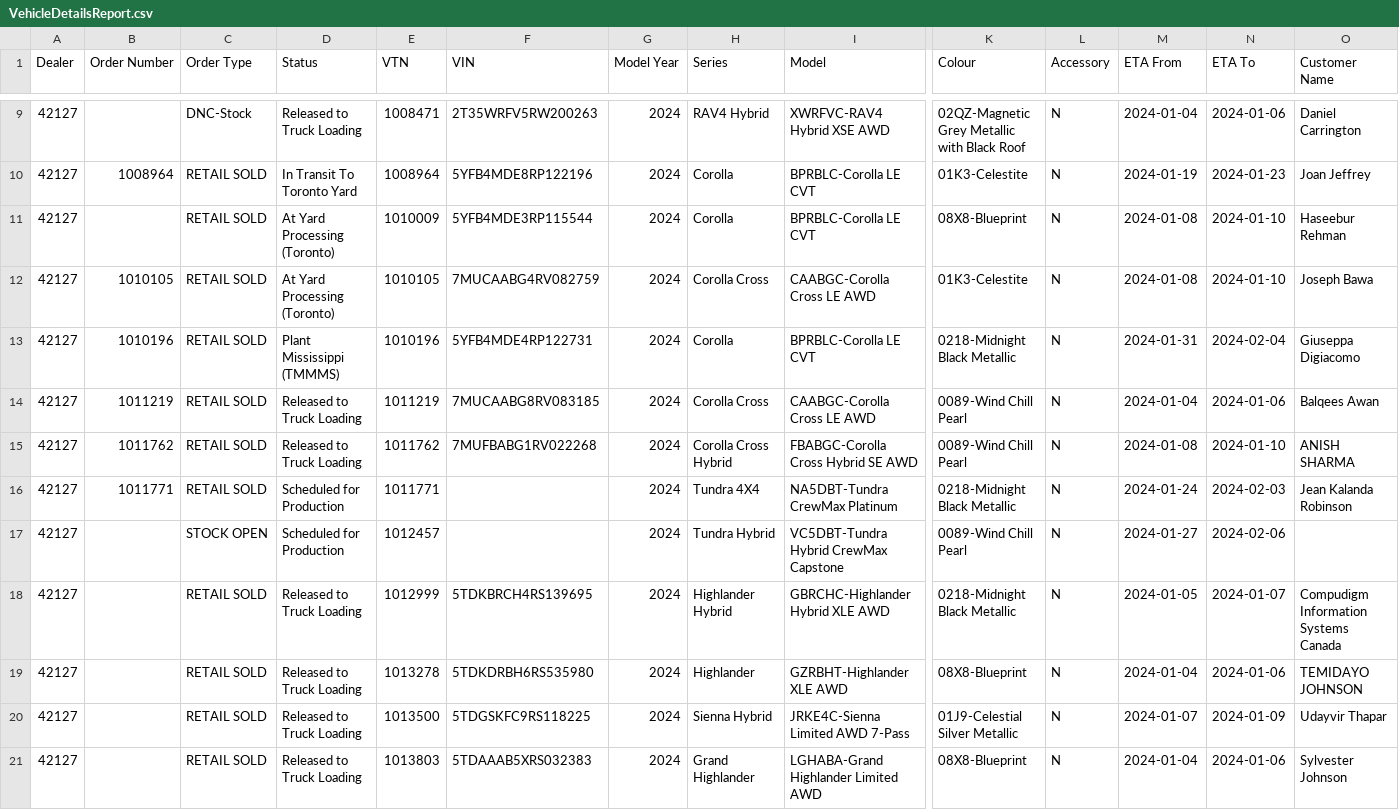
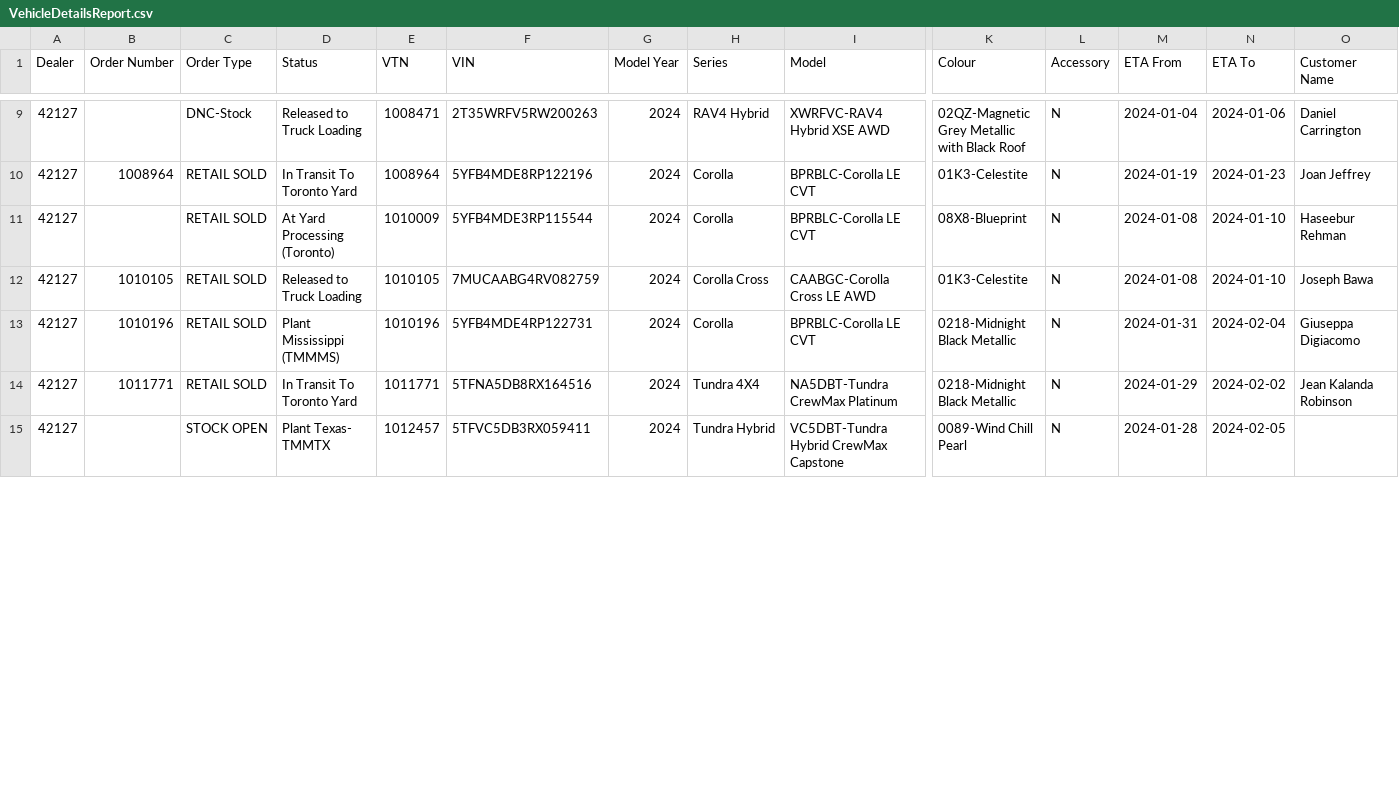
Before and after one commit to harinderlabana/eta-buddy-dev, a CSV file: public/VehicleDetailsReport.csv, drawn as a sheet; only a part is shown, gaps mark what is left out; removed rows and columns are numbered as before the commit, all else as after; rows hold the shown columns only; the diff covers the shown part only; the diff names each change by its address in the sheet, - before the commit and + after, or states it on an @@ line.

Commit message:
updated data to January 4,2023

```diff
--- a/public/VehicleDetailsReport.csv
+++ b/public/VehicleDetailsReport.csv
-D12 (Status): At Yard Processing (Toronto)
+D12 (Status): Released to Truck Loading
-row 14: 42127 | 1011219 | RETAIL SOLD | Released to Truck Loading | 1011219 | 7MUCAABG8RV083185 | 2024 | Corolla Cross | CAABGC-Corolla Cross LE AWD | 0089-Wind Chill Pearl | N | 2024-01-04 | 2024-01-06 | Balqees Awan
-row 15: 42127 | 1011762 | RETAIL SOLD | Released to Truck Loading | 1011762 | 7MUFBABG1RV022268 | 2024 | Corolla Cross Hybrid | FBABGC-Corolla Cross Hybrid SE AWD | 0089-Wind Chill Pearl | N | 2024-01-08 | 2024-01-10 | ANISH SHARMA
-D14 (Status): Scheduled for Production
+D14 (Status): In Transit To Toronto Yard
-F14 (VIN): (empty)
+F14 (VIN): 5TFNA5DB8RX164516
-M14 (ETA From): 2024-01-24
+M14 (ETA From): 2024-01-29
-N14 (ETA To): 2024-02-03
+N14 (ETA To): 2024-02-02
-D15 (Status): Scheduled for Production
+D15 (Status): Plant Texas- TMMTX
-F15 (VIN): (empty)
+F15 (VIN): 5TFVC5DB3RX059411
-M15 (ETA From): 2024-01-27
+M15 (ETA From): 2024-01-28
-N15 (ETA To): 2024-02-06
+N15 (ETA To): 2024-02-05
-row 18: 42127 |  | RETAIL SOLD | Released to Truck Loading | 1012999 | 5TDKBRCH4RS139695 | 2024 | Highlander Hybrid | GBRCHC-Highlander Hybrid XLE AWD | 0218-Midnight Black Metallic | N | 2024-01-05 | 2024-01-07 | Compudigm Information Systems Canada
-row 19: 42127 |  | RETAIL SOLD | Released to Truck Loading | 1013278 | 5TDKDRBH6RS535980 | 2024 | Highlander | GZRBHT-Highlander XLE AWD | 08X8-Blueprint | N | 2024-01-04 | 2024-01-06 | TEMIDAYO JOHNSON
-row 20: 42127 |  | RETAIL SOLD | Released to Truck Loading | 1013500 | 5TDGSKFC9RS118225 | 2024 | Sienna Hybrid | JRKE4C-Sienna Limited AWD 7-Pass | 01J9-Celestial Silver Metallic | N | 2024-01-07 | 2024-01-09 | Udayvir Thapar
-row 21: 42127 |  | RETAIL SOLD | Released to Truck Loading | 1013803 | 5TDAAAB5XRS032383 | 2024 | Grand Highlander | LGHABA-Grand Highlander Limited AWD | 08X8-Blueprint | N | 2024-01-04 | 2024-01-06 | Sylvester Johnson
```
Also changed, not shown: 3 removed rows and 56 edited cells elsewhere in this file, public/OrderData.csv, 10 other files.
